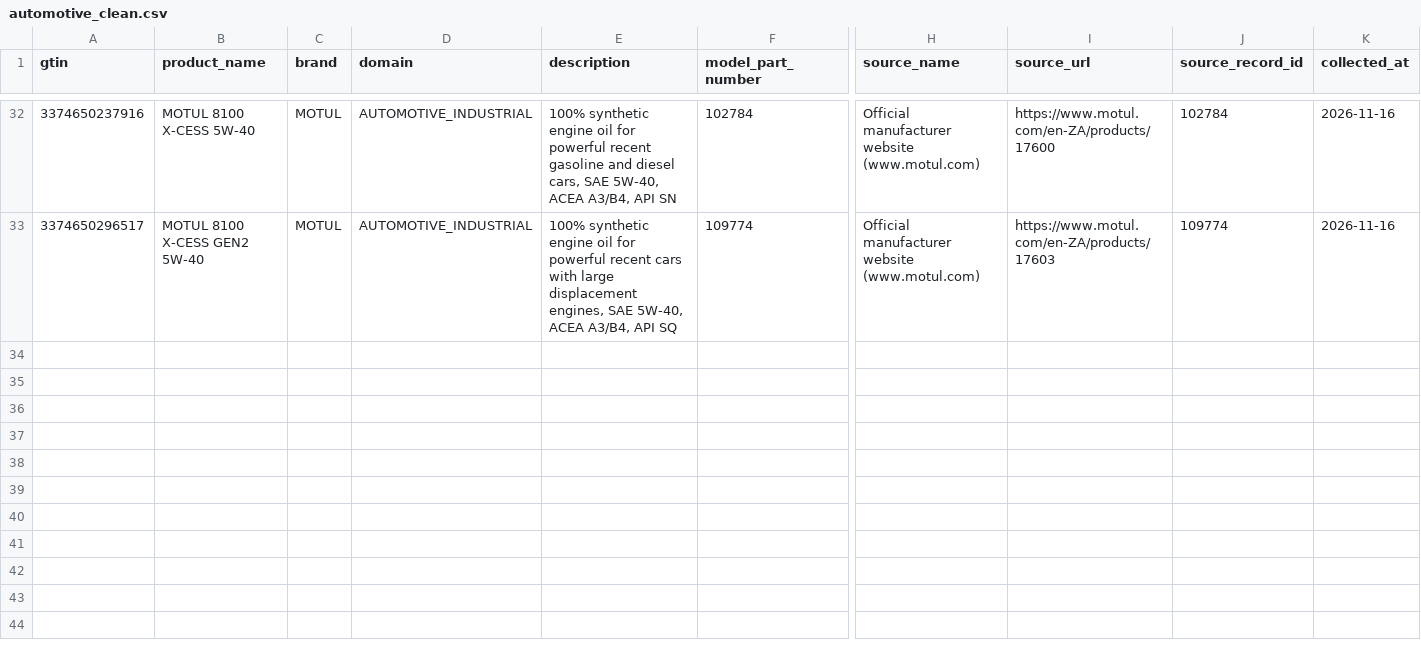
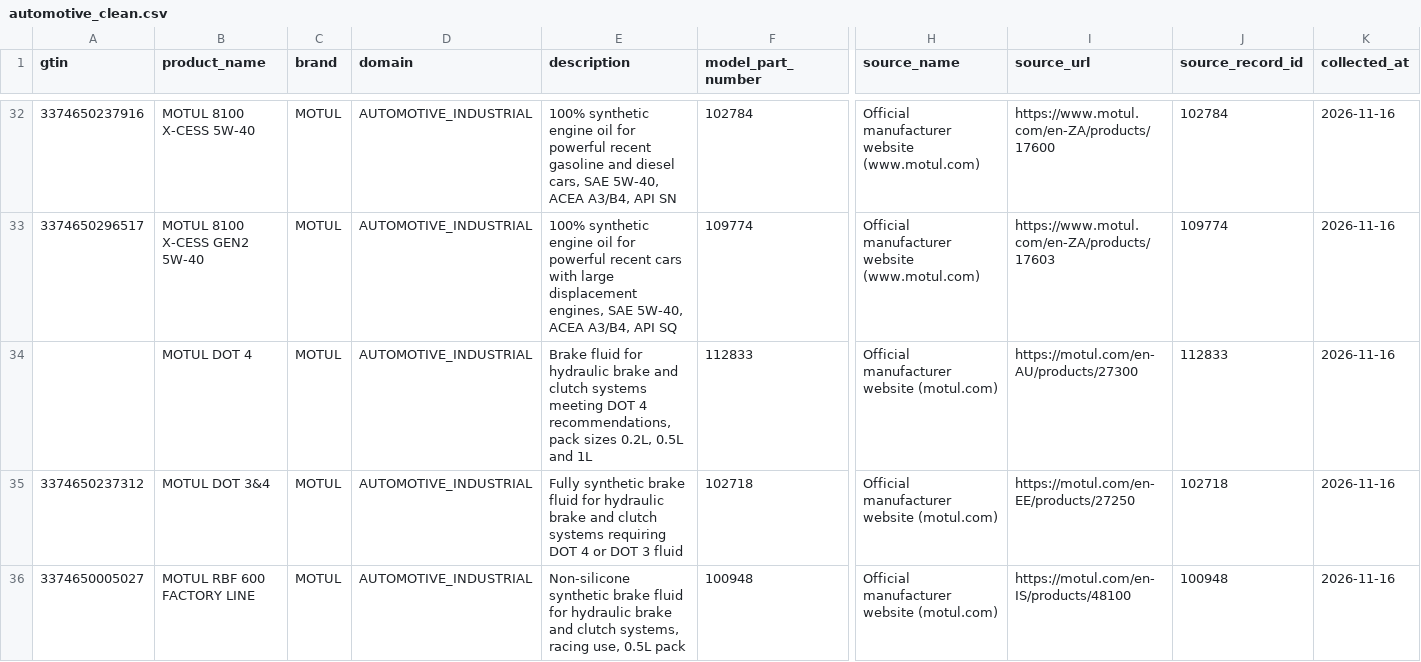
Before and after one commit to surajrathoddev-stack/trusTmart, a CSV file: database/data/automotive_clean.csv, drawn as a sheet; only a part is shown, gaps mark what is left out; rows hold the shown columns only; the diff covers the shown part only; the diff names each change by its address in the sheet, - before the commit and + after, or states it on an @@ line.

Commit message:
Data: add official Motul Automotive records (Automotive now 38)

```diff
--- a/database/data/automotive_clean.csv
+++ b/database/data/automotive_clean.csv
+row 34:  | MOTUL DOT 4 | MOTUL | AUTOMOTIVE_INDUSTRIAL | Brake fluid for hydraulic brake and clutch systems meeting DOT 4 recommendations, pack sizes 0.2L, 0.5L and 1L | 112833 | Official manufacturer website (motul.com) | https://motul.com/en-AU/products/27300 | 112833 | 2026-11-16
+row 35: 3374650237312 | MOTUL DOT 3&4 | MOTUL | AUTOMOTIVE_INDUSTRIAL | Fully synthetic brake fluid for hydraulic brake and clutch systems requiring DOT 4 or DOT 3 fluid | 102718 | Official manufacturer website (motul.com) | https://motul.com/en-EE/products/27250 | 102718 | 2026-11-16
+row 36: 3374650005027 | MOTUL RBF 600 FACTORY LINE | MOTUL | AUTOMOTIVE_INDUSTRIAL | Non-silicone synthetic brake fluid for hydraulic brake and clutch systems, racing use, 0.5L pack | 100948 | Official manufacturer website (motul.com) | https://motul.com/en-IS/products/48100 | 100948 | 2026-11-16
```
Also changed, not shown: 3 added rows elsewhere in this file, database/data/raw/automotive_manual.csv, 1 other file.
